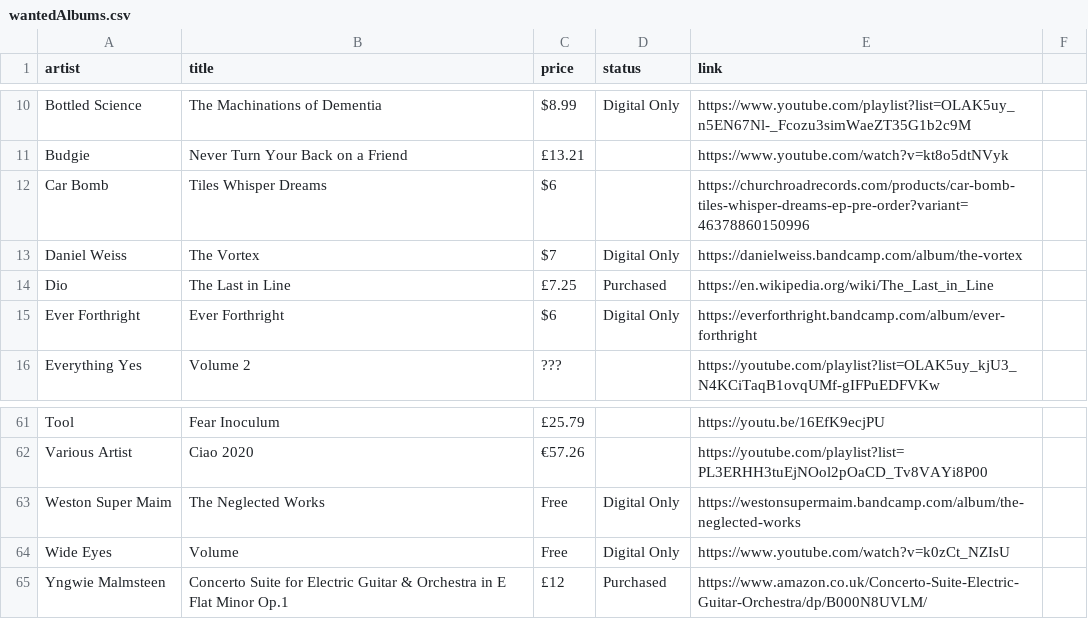
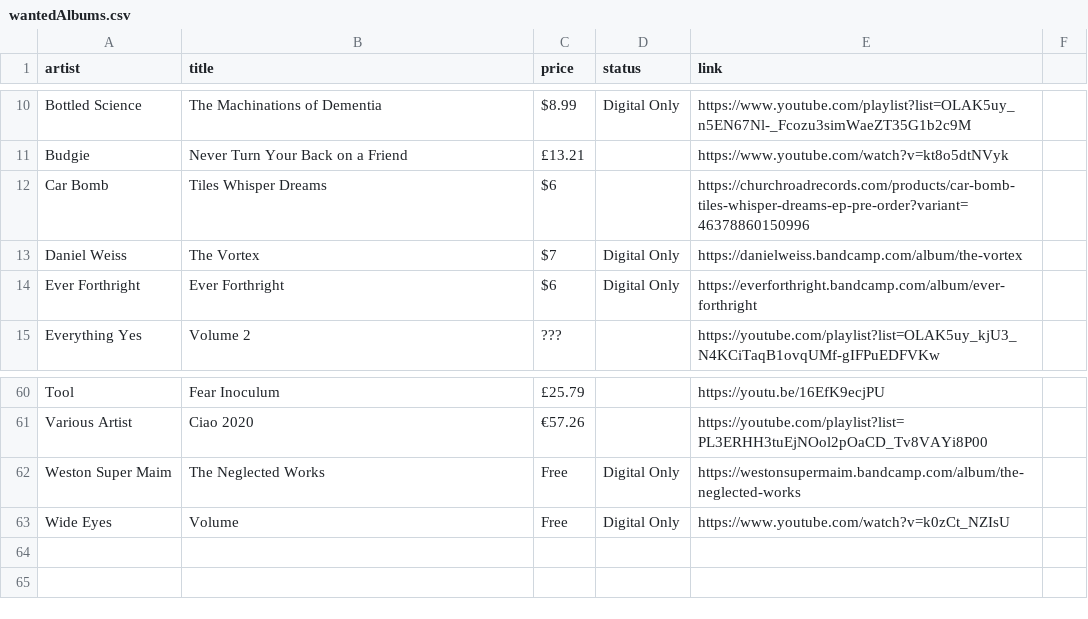
Before and after one commit to benkio/benkio.github.io, a CSV file: data/wantedAlbums.csv, drawn as a sheet; only a part is shown, gaps mark what is left out.

Commit message:
➕ New Albums

```diff
--- a/data/wantedAlbums.csv
+++ b/data/wantedAlbums.csv
@@ -13,3 +13,2 @@ Car Bomb,Tiles Whisper Dreams,$6,,https://churchroadrecords.com/products/car-bom
 Daniel Weiss,The Vortex,$7,Digital Only,https://danielweiss.bandcamp.com/album/the-vortex
-Dio,The Last in Line,£7.25,Purchased,https://en.wikipedia.org/wiki/The_Last_in_Line
 Ever Forthright,Ever Forthright,$6,Digital Only,https://everforthright.bandcamp.com/album/ever-forthright
@@ -64,2 +63 @@ Weston Super Maim,The Neglected Works,Free,Digital Only,https://westonsupermaim.
 Wide Eyes,Volume,Free,Digital Only,https://www.youtube.com/watch?v=k0zCt_NZIsU
-Yngwie Malmsteen,Concerto Suite for Electric Guitar & Orchestra in E Flat Minor Op.1,£12,Purchased,https://www.amazon.co.uk/Concerto-Suite-Electric-Guitar-Orchestra/dp/B000N8UVLM/
```
Also changed, not shown: data/albums.csv, 1 other file.
